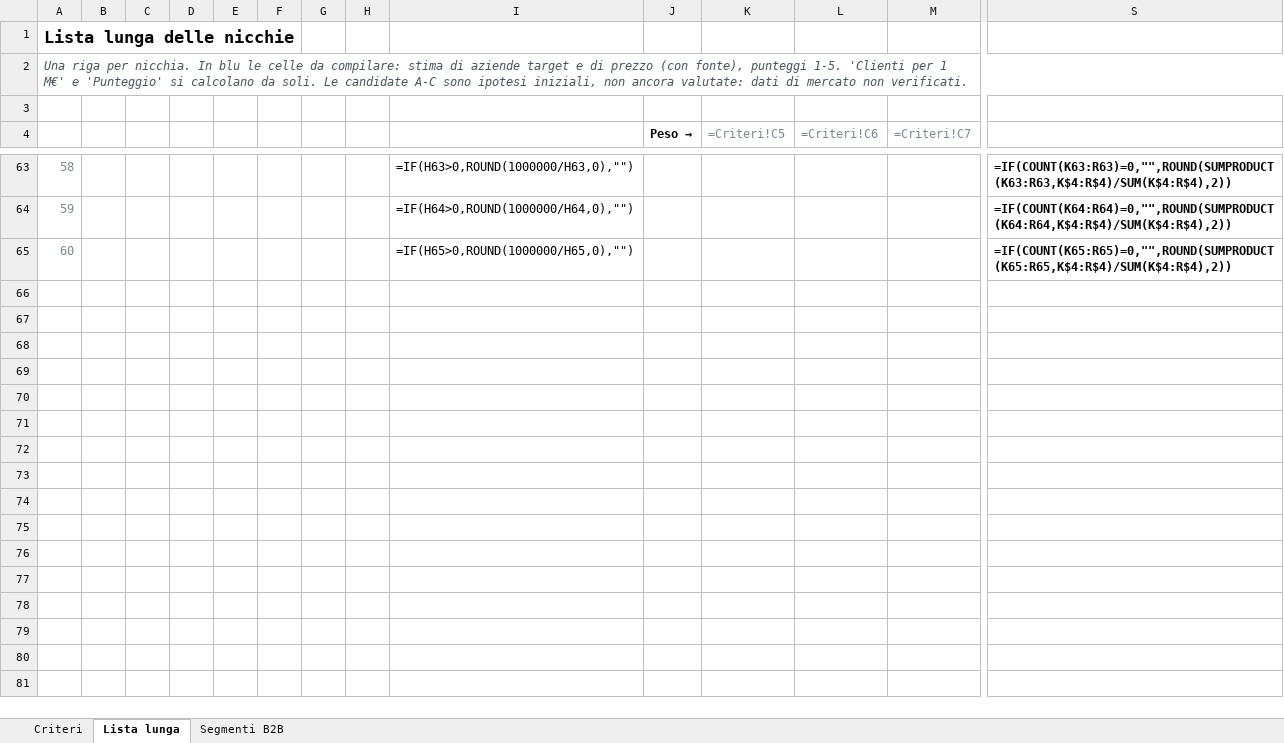
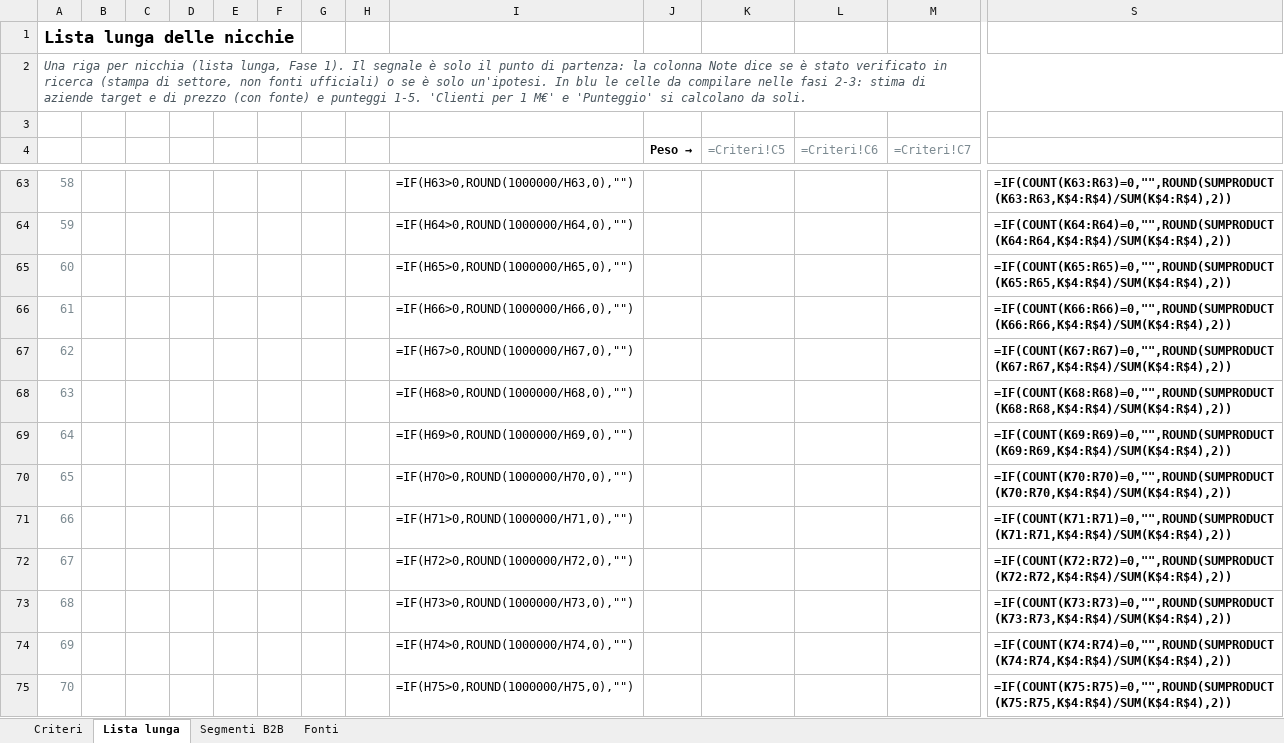
Before and after one commit to andreimuresian/claude, an Excel workbook: freelance/griglia-nicchie.xlsx, sheet Lista lunga, drawn as a sheet; only a part is shown, gaps mark what is left out; values as stored, in another font and other column widths than the file's, no borders; formulas without a stored value are shown as written; rows hold the shown columns only; the diff covers the shown part only; the diff names each change by its address in the sheet, - before the commit and + after, or states it on an @@ line.

```diff
--- a/freelance/griglia-nicchie.xlsx (sheet Lista lunga)
+++ b/freelance/griglia-nicchie.xlsx (sheet Lista lunga)
+sheet tab: Fonti
@@ column A renumbered between rows 2 and 20 @@
+row 66: 61 |  |  |  |  |  |  |  | =IF(H66>0,ROUND(1000000/H66,0),"") |  |  |  |  | =IF(COUNT(K66:R66)=0,"",ROUND(SUMPRODUCT(K66:R66,K$4:R$4)/SUM(K$4:R$4),2))
+row 67: 62 |  |  |  |  |  |  |  | =IF(H67>0,ROUND(1000000/H67,0),"") |  |  |  |  | =IF(COUNT(K67:R67)=0,"",ROUND(SUMPRODUCT(K67:R67,K$4:R$4)/SUM(K$4:R$4),2))
+row 68: 63 |  |  |  |  |  |  |  | =IF(H68>0,ROUND(1000000/H68,0),"") |  |  |  |  | =IF(COUNT(K68:R68)=0,"",ROUND(SUMPRODUCT(K68:R68,K$4:R$4)/SUM(K$4:R$4),2))
+row 69: 64 |  |  |  |  |  |  |  | =IF(H69>0,ROUND(1000000/H69,0),"") |  |  |  |  | =IF(COUNT(K69:R69)=0,"",ROUND(SUMPRODUCT(K69:R69,K$4:R$4)/SUM(K$4:R$4),2))
+row 70: 65 |  |  |  |  |  |  |  | =IF(H70>0,ROUND(1000000/H70,0),"") |  |  |  |  | =IF(COUNT(K70:R70)=0,"",ROUND(SUMPRODUCT(K70:R70,K$4:R$4)/SUM(K$4:R$4),2))
+row 71: 66 |  |  |  |  |  |  |  | =IF(H71>0,ROUND(1000000/H71,0),"") |  |  |  |  | =IF(COUNT(K71:R71)=0,"",ROUND(SUMPRODUCT(K71:R71,K$4:R$4)/SUM(K$4:R$4),2))
+row 72: 67 |  |  |  |  |  |  |  | =IF(H72>0,ROUND(1000000/H72,0),"") |  |  |  |  | =IF(COUNT(K72:R72)=0,"",ROUND(SUMPRODUCT(K72:R72,K$4:R$4)/SUM(K$4:R$4),2))
+row 73: 68 |  |  |  |  |  |  |  | =IF(H73>0,ROUND(1000000/H73,0),"") |  |  |  |  | =IF(COUNT(K73:R73)=0,"",ROUND(SUMPRODUCT(K73:R73,K$4:R$4)/SUM(K$4:R$4),2))
+row 74: 69 |  |  |  |  |  |  |  | =IF(H74>0,ROUND(1000000/H74,0),"") |  |  |  |  | =IF(COUNT(K74:R74)=0,"",ROUND(SUMPRODUCT(K74:R74,K$4:R$4)/SUM(K$4:R$4),2))
+row 75: 70 |  |  |  |  |  |  |  | =IF(H75>0,ROUND(1000000/H75,0),"") |  |  |  |  | =IF(COUNT(K75:R75)=0,"",ROUND(SUMPRODUCT(K75:R75,K$4:R$4)/SUM(K$4:R$4),2))
```
Also changed, not shown: 29 added rows, 29 removed rows and 11 edited cells elsewhere in this sheet, 1 other file.
